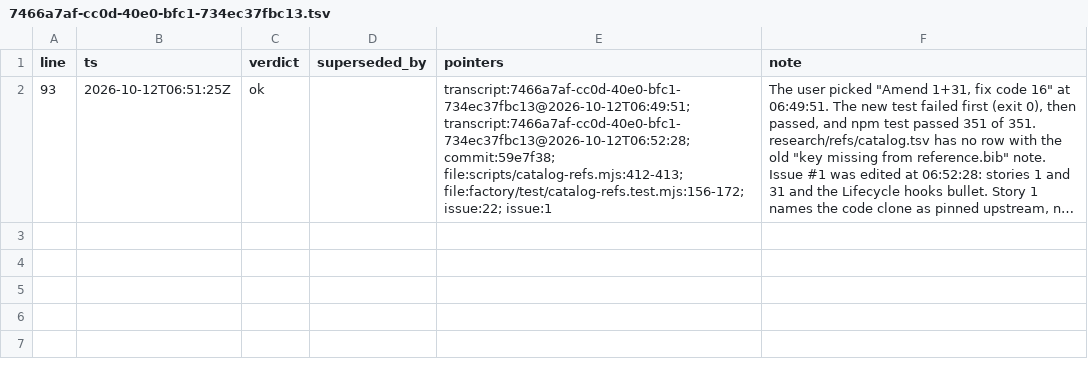
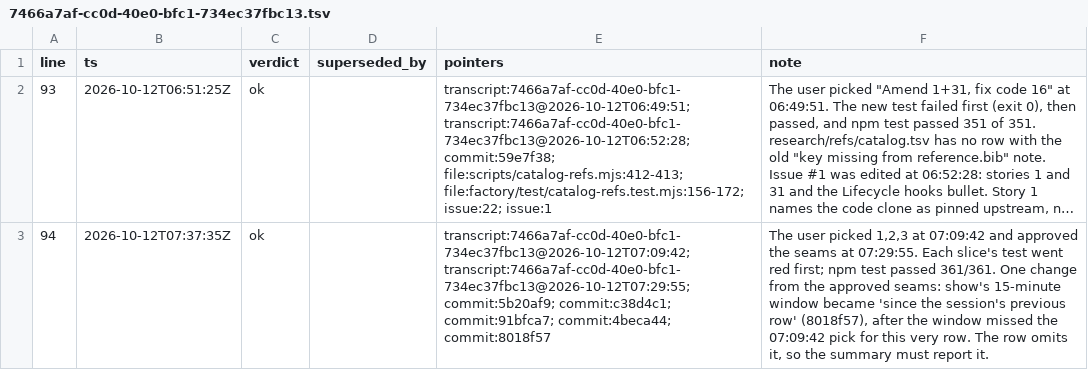
Before and after one commit to zhipengzhu1-dotcom/10-11-2026-Small-Molecule-Designs-and-LLM-Fine-Tune, a TSV file: factory/audit/7466a7af-cc0d-40e0-bfc1-734ec37fbc13.tsv, drawn as a sheet; long unchanged cells end in …; the diff names each change by its address in the sheet, - before the commit and + after, or states it on an @@ line.

```diff
--- a/factory/audit/7466a7af-cc0d-40e0-bfc1-734ec37fbc13.tsv
+++ b/factory/audit/7466a7af-cc0d-40e0-bfc1-734ec37fbc13.tsv
+row 3: 94 | 2026-10-12T07:37:35Z | ok |  | transcript:7466a7af-cc0d-40e0-bfc1-734ec37fbc13@2026-10-12T07:09:42; transcript:7466a7af-cc0d-40e0-bfc1-734ec37fbc13@2026-10-12T07:29:55; commit:5b20af9; commit:c38d4c1; commit:91bfca7; commit:4beca44; commit:8018f57 | The user picked 1,2,3 at 07:09:42 and approved the seams at 07:29:55. Each slice's test went red first; npm test passed 361/361. One change from the approved seams: show's 15-minute window became 'since the session's previous row' (8018f57), after the window missed the 07:09:42 pick for this very row. The row omits it, so the summary must report it.
```
Also changed, not shown: factory/decisions.tsv, 2 other files.
